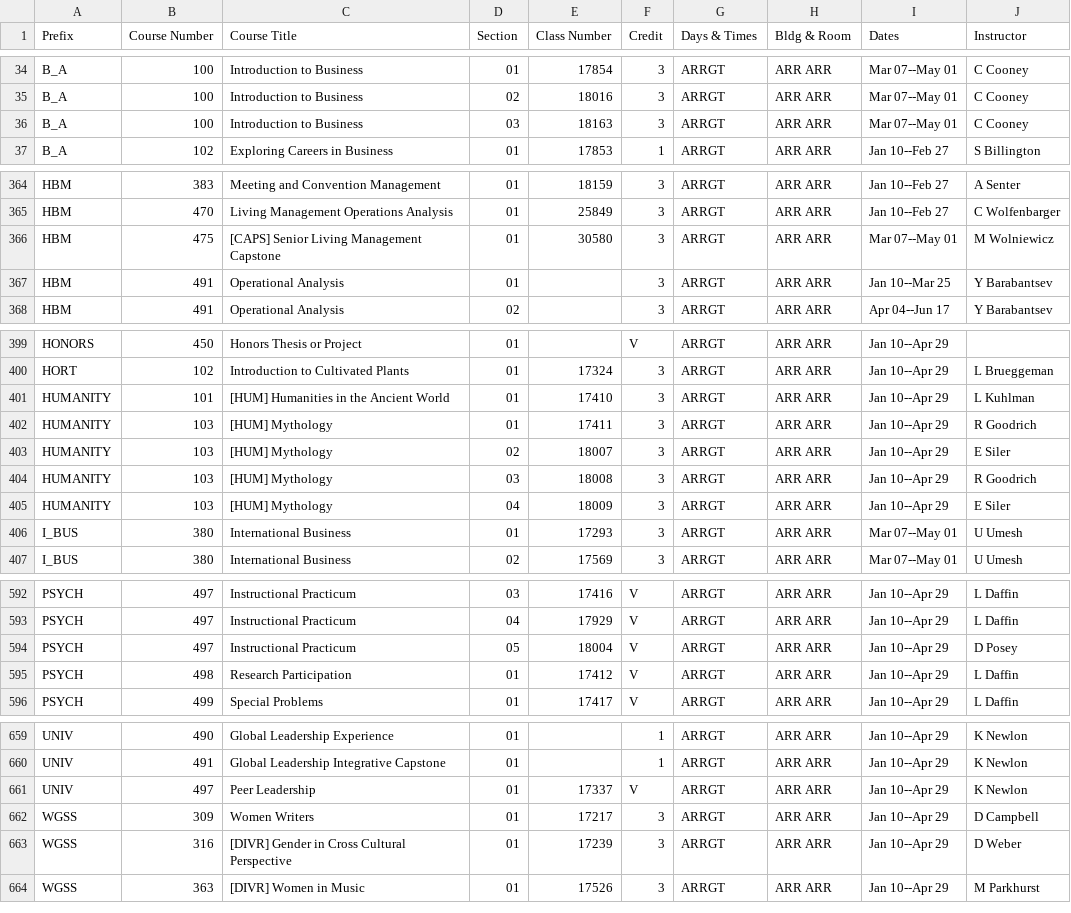
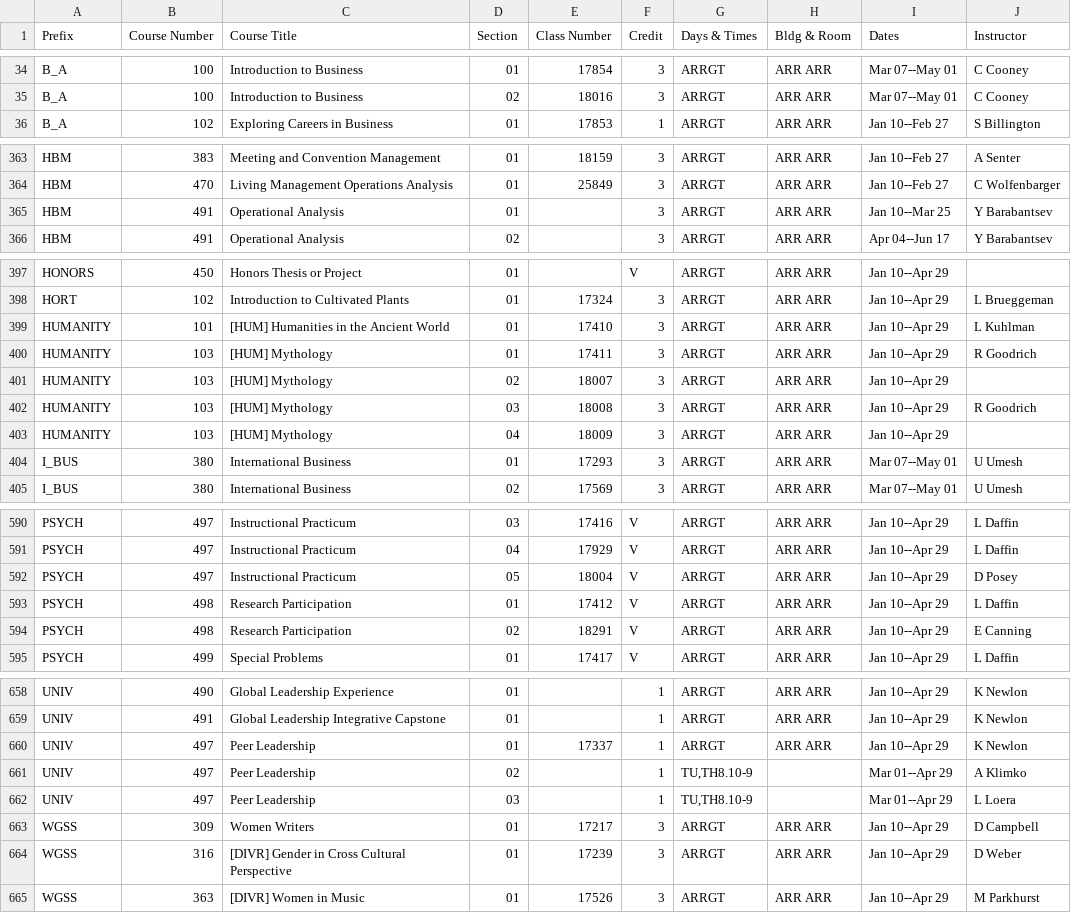
Before and after one commit to shinyamagami/WSU_courses, a CSV file: outputs/DDP_20221.csv, drawn as a sheet; only a part is shown, gaps mark what is left out; the diff covers the shown part only.

```diff
--- a/outputs/DDP_20221.csv
+++ b/outputs/DDP_20221.csv
@@ -35,3 +35,2 @@ B_A,100,Introduction to Business,01,17854,3,ARRGT,ARR ARR,Mar 07--May 01,C Coone
 B_A,100,Introduction to Business,02,18016,3,ARRGT,ARR ARR,Mar 07--May 01,C Cooney
-B_A,100,Introduction to Business,03,18163,3,ARRGT,ARR ARR,Mar 07--May 01,C Cooney
 B_A,102,Exploring Careers in Business,01,17853,1,ARRGT,ARR ARR,Jan 10--Feb 27,S Billington
@@ -365,3 +364,2 @@ HBM,383,Meeting and Convention Management,01,18159,3,ARRGT,ARR ARR,Jan 10--Feb 2
 HBM,470,Living Management Operations Analysis,01,25849,3,ARRGT,ARR ARR,Jan 10--Feb 27,C Wolfenbarger
-HBM,475,[CAPS] Senior Living Management Capstone,01,30580,3,ARRGT,ARR ARR,Mar 07--May 01,M Wolniewicz
 HBM,491,Operational Analysis,01,"",3,ARRGT,ARR ARR,Jan 10--Mar 25,Y Barabantsev
@@ -402,5 +400,5 @@ HUMANITY,101,[HUM] Humanities in the Ancient World,01,17410,3,ARRGT,ARR ARR,Jan
 HUMANITY,103,[HUM] Mythology,01,17411,3,ARRGT,ARR ARR,Jan 10--Apr 29,R Goodrich
-HUMANITY,103,[HUM] Mythology,02,18007,3,ARRGT,ARR ARR,Jan 10--Apr 29,E Siler
+HUMANITY,103,[HUM] Mythology,02,18007,3,ARRGT,ARR ARR,Jan 10--Apr 29,""
 HUMANITY,103,[HUM] Mythology,03,18008,3,ARRGT,ARR ARR,Jan 10--Apr 29,R Goodrich
-HUMANITY,103,[HUM] Mythology,04,18009,3,ARRGT,ARR ARR,Jan 10--Apr 29,E Siler
+HUMANITY,103,[HUM] Mythology,04,18009,3,ARRGT,ARR ARR,Jan 10--Apr 29,""
 I_BUS,380,International Business,01,17293,3,ARRGT,ARR ARR,Mar 07--May 01,U Umesh
@@ -595,2 +593,3 @@ PSYCH,497,Instructional Practicum,05,18004,V,ARRGT,ARR ARR,Jan 10--Apr 29,D Pose
 PSYCH,498,Research Participation,01,17412,V,ARRGT,ARR ARR,Jan 10--Apr 29,L Daffin
+PSYCH,498,Research Participation,02,18291,V,ARRGT,ARR ARR,Jan 10--Apr 29,E Canning
 PSYCH,499,Special Problems,01,17417,V,ARRGT,ARR ARR,Jan 10--Apr 29,L Daffin
@@ -660,3 +659,5 @@ UNIV,490,Global Leadership Experience,01,"",1,ARRGT,ARR ARR,Jan 10--Apr 29,K New
 UNIV,491,Global Leadership Integrative Capstone,01,"",1,ARRGT,ARR ARR,Jan 10--Apr 29,K Newlon
-UNIV,497,Peer Leadership,01,17337,V,ARRGT,ARR ARR,Jan 10--Apr 29,K Newlon
+UNIV,497,Peer Leadership,01,17337,1,ARRGT,ARR ARR,Jan 10--Apr 29,K Newlon
+UNIV,497,Peer Leadership,02,"",1,"TU,TH8.10-9","",Mar 01--Apr 29,A Klimko
+UNIV,497,Peer Leadership,03,"",1,"TU,TH8.10-9","",Mar 01--Apr 29,L Loera
 WGSS,309,Women Writers,01,17217,3,ARRGT,ARR ARR,Jan 10--Apr 29,D Campbell
```
Also changed, not shown: 1 edited cell elsewhere in this file, outputs/Everett_20221.csv, outputs/Pullman_20221.csv, 3 other files.
